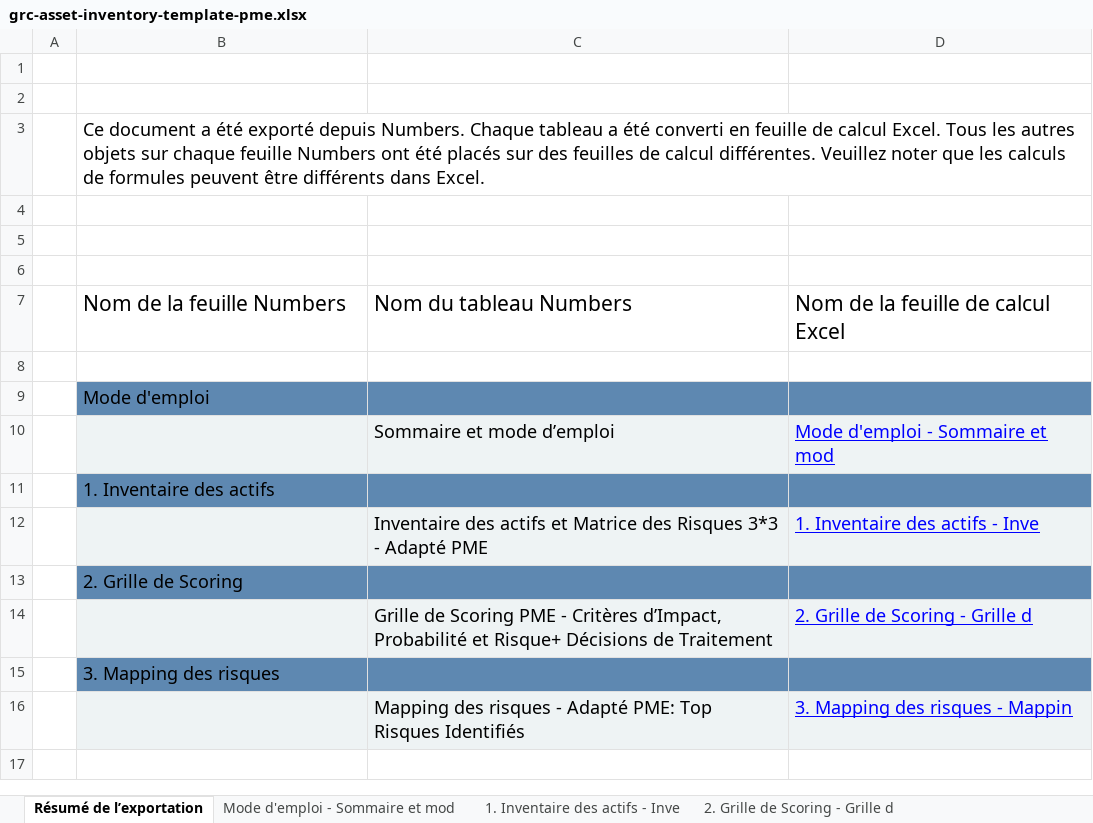
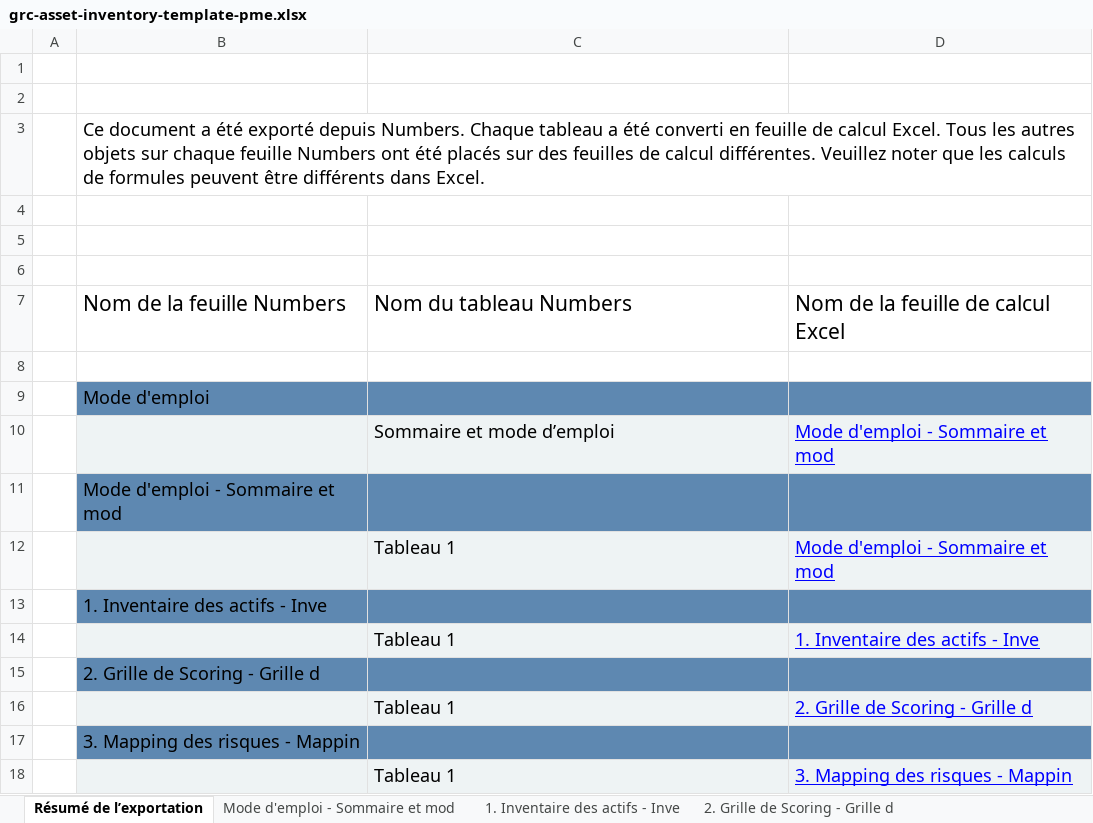
Before and after one commit to solenefig-lab/grc-pme-fictive, an Excel workbook: ressources/grc-asset-inventory-template-pme.xlsx, sheet Résumé de l’exportation, drawn as a sheet; values as stored, in another font and other column widths than the file's, no borders; addresses are those after the commit; the diff names each change by its address in the sheet, - before the commit and + after, or states it on an @@ line.

Commit message:
docs: restructuration de la bibliothèque de ressources

```diff
--- a/ressources/grc-asset-inventory-template-pme.xlsx (sheet Résumé de l’exportation)
+++ b/ressources/grc-asset-inventory-template-pme.xlsx (sheet Résumé de l’exportation)
-B11: 1. Inventaire des actifs
+B11: Mode d'emploi - Sommaire et mod
+row 12:  |  | Tableau 1 | Mode d'emploi - Sommaire et mod
+row 13:  | 1. Inventaire des actifs - Inve
-C14: Inventaire des actifs et Matrice des Risques 3*3 - Adapté PME
+C14: Tableau 1
-B15: 2. Grille de Scoring
+B15: 2. Grille de Scoring - Grille d
-C16: Grille de Scoring PME - Critères d’Impact, Probabilité et Risque+ Décisions de Traitement
+C16: Tableau 1
-B17: 3. Mapping des risques
+B17: 3. Mapping des risques - Mappin
-C18: Mapping des risques - Adapté PME: Top Risques Identifiés
+C18: Tableau 1
```
Also changed, not shown: sheet Mode d'emploi - Sommaire et mod, ressources/grc-asset-inventory-template-pme-threats.xlsx, 30 other files.
